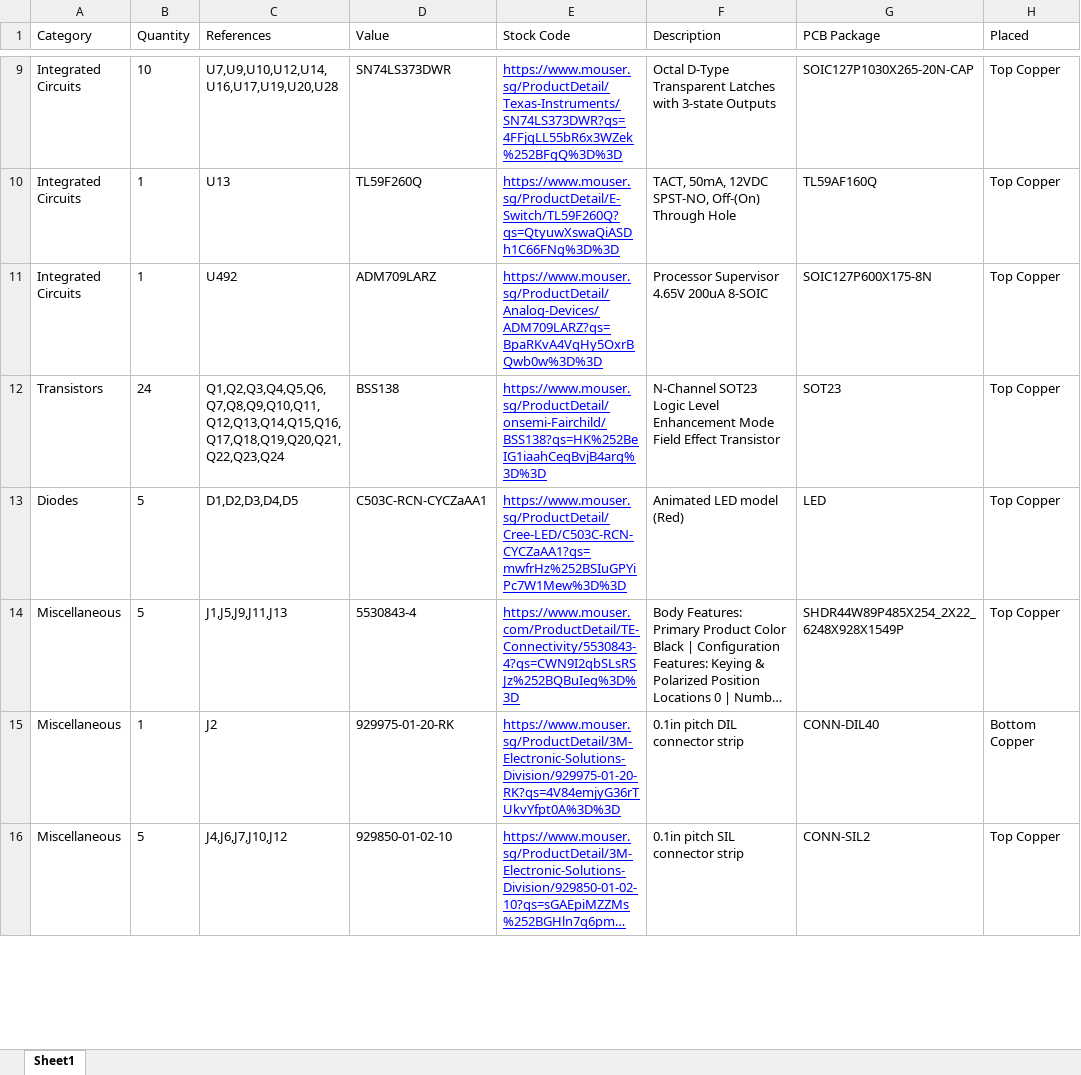
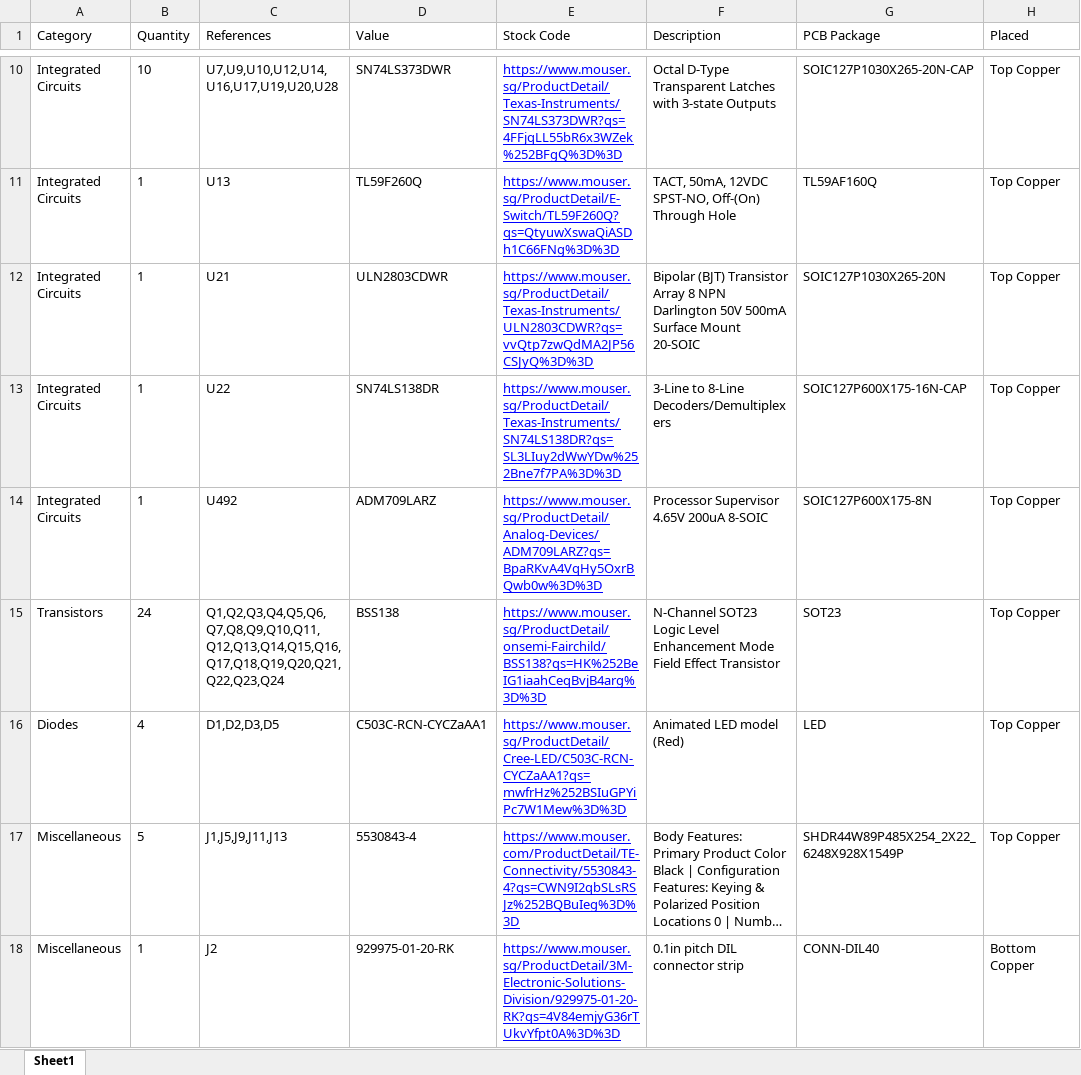
Before and after one commit to martinpiper/C64MegaCart, an Excel workbook: V1.0/Bill Of Materials CartToolFiveSlot - Routed.csv.xlsx, sheet Sheet1, drawn as a sheet; only a part is shown, gaps mark what is left out; the shorter side is filled out with more unchanged rows; long unchanged cells end in …; values as stored, in another font and other column widths than the file's, no borders; addresses are those after the commit; the diff covers the shown part only; the diff names each change by its address in the sheet, - before the commit and + after, or states it on an @@ line.

Commit message:
Five slot design improvements

```diff
--- a/V1.0/Bill Of Materials CartToolFiveSlot - Routed.csv.xlsx (sheet Sheet1)
+++ b/V1.0/Bill Of Materials CartToolFiveSlot - Routed.csv.xlsx (sheet Sheet1)
+row 12: Integrated Circuits | 1 | U21 | ULN2803CDWR | https://www.mouser.sg/ProductDetail/Texas-Instruments/ULN2803CDWR?qs=vvQtp7zwQdMA2JP56CSJyQ%3D%3D | Bipolar (BJT) Transistor Array 8 NPN Darlington 50V 500mA Surface Mount 20-SOIC | SOIC127P1030X265-20N | Top Copper
+row 13: Integrated Circuits | 1 | U22 | SN74LS138DR | https://www.mouser.sg/ProductDetail/Texas-Instruments/SN74LS138DR?qs=SL3LIuy2dWwYDw%252Bne7f7PA%3D%3D | 3-Line to 8-Line Decoders/Demultiplexers | SOIC127P600X175-16N-CAP | Top Copper
-B16 (Quantity): 5
+B16 (Quantity): 4
-C16 (References): D1,D2,D3,D4,D5
+C16 (References): D1,D2,D3,D5
```
Also changed, not shown: 1 added row and 3 edited cells elsewhere in this sheet, 4 other files.
